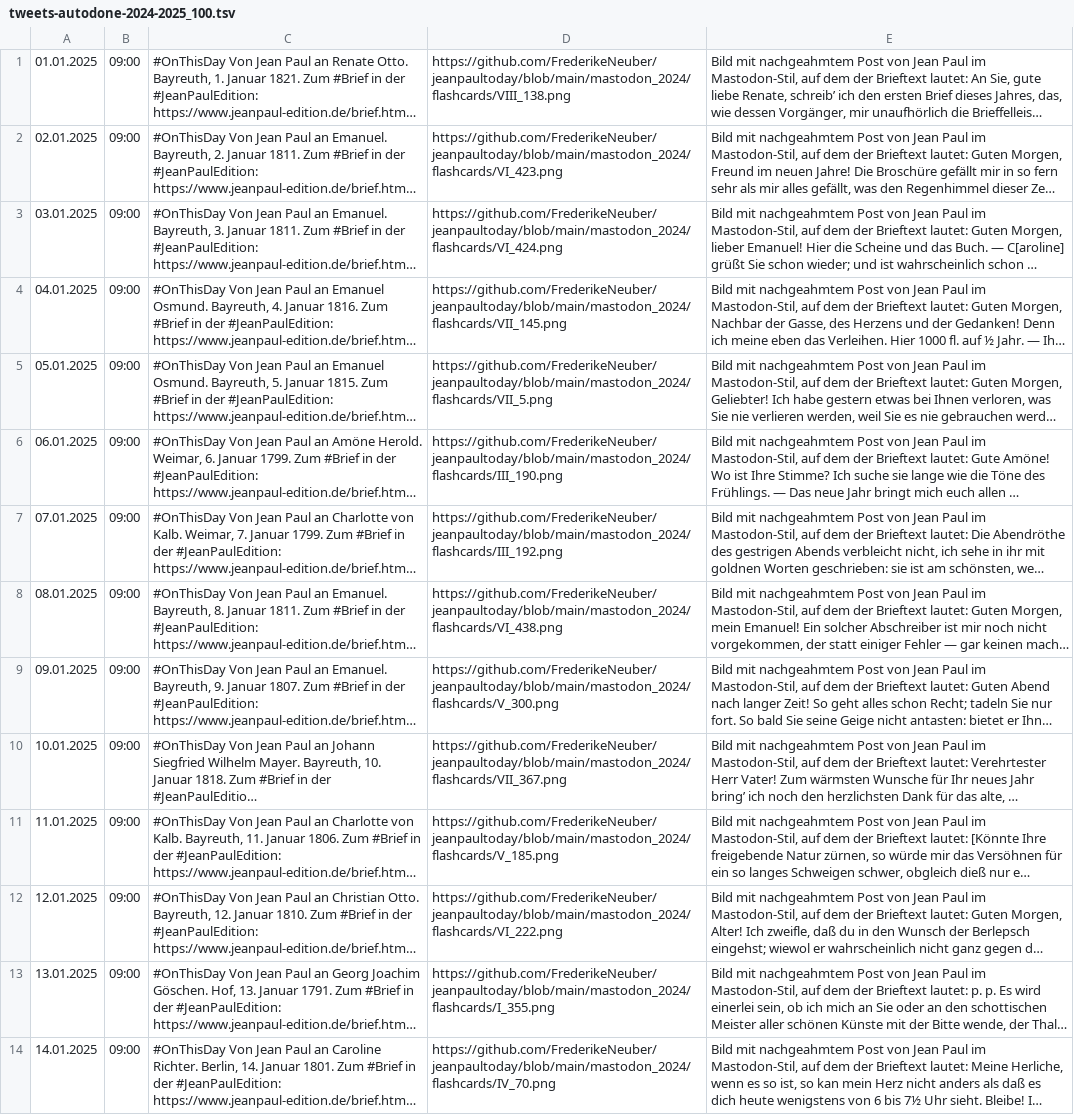
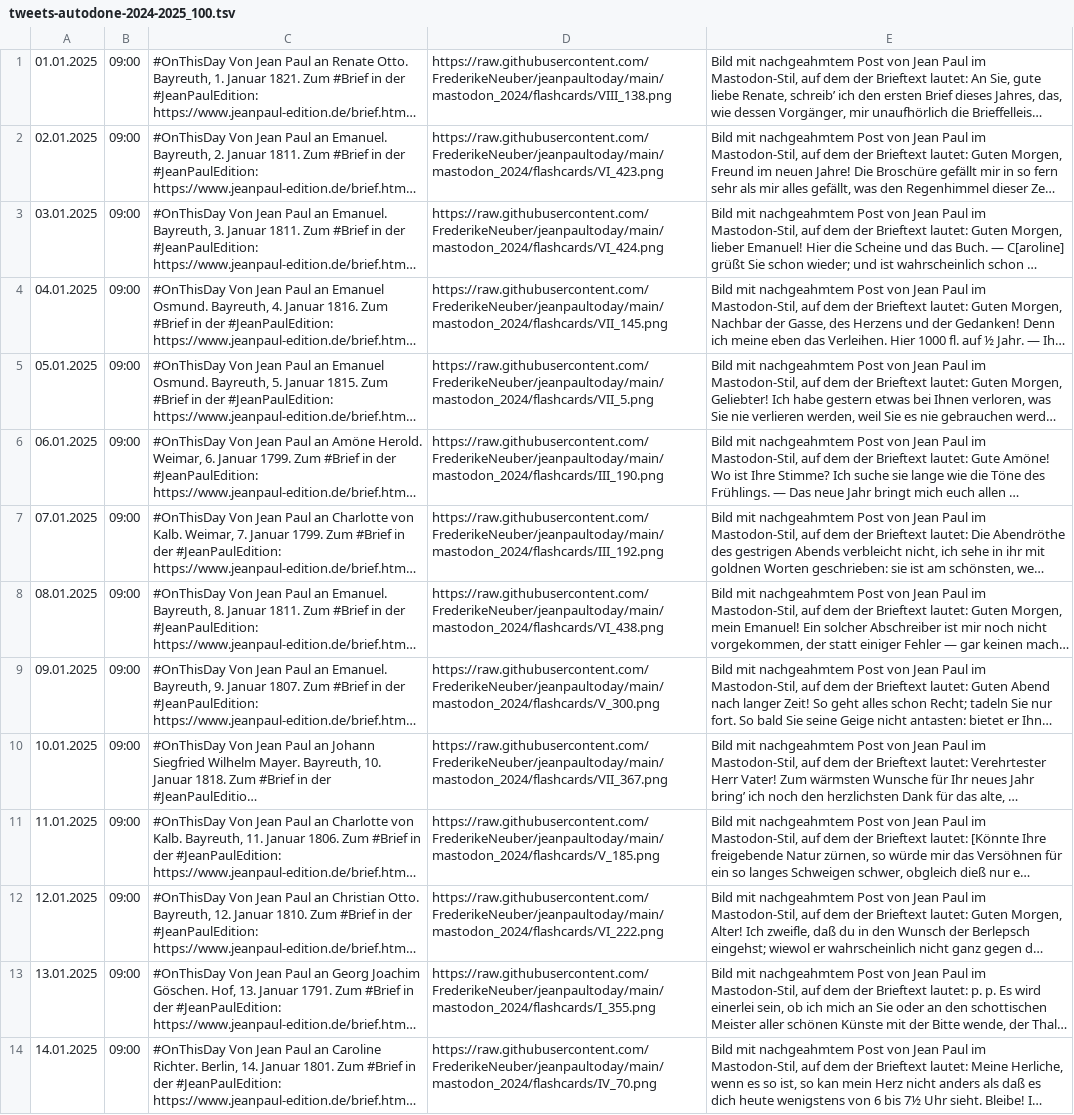
Before and after one commit to FrederikeNeuber/jeanpaultoday, a TSV file: mastodon_2024/tweets-autodone-2024-2025_100.tsv, drawn as a sheet; only a part is shown; long unchanged cells end in …; the diff covers the shown part only; the diff names each change by its address in the sheet, - before the commit and + after, or states it on an @@ line.

```diff
--- a/mastodon_2024/tweets-autodone-2024-2025_100.tsv
+++ b/mastodon_2024/tweets-autodone-2024-2025_100.tsv
-D1: https://github.com/FrederikeNeuber/jeanpaultoday/blob/main/mastodon_2024/flashcards/VIII_138.png
+D1: https://raw.githubusercontent.com/FrederikeNeuber/jeanpaultoday/main/mastodon_2024/flashcards/VIII_138.png
-D2: https://github.com/FrederikeNeuber/jeanpaultoday/blob/main/mastodon_2024/flashcards/VI_423.png
+D2: https://raw.githubusercontent.com/FrederikeNeuber/jeanpaultoday/main/mastodon_2024/flashcards/VI_423.png
-D3: https://github.com/FrederikeNeuber/jeanpaultoday/blob/main/mastodon_2024/flashcards/VI_424.png
+D3: https://raw.githubusercontent.com/FrederikeNeuber/jeanpaultoday/main/mastodon_2024/flashcards/VI_424.png
-D4: https://github.com/FrederikeNeuber/jeanpaultoday/blob/main/mastodon_2024/flashcards/VII_145.png
+D4: https://raw.githubusercontent.com/FrederikeNeuber/jeanpaultoday/main/mastodon_2024/flashcards/VII_145.png
-D5: https://github.com/FrederikeNeuber/jeanpaultoday/blob/main/mastodon_2024/flashcards/VII_5.png
+D5: https://raw.githubusercontent.com/FrederikeNeuber/jeanpaultoday/main/mastodon_2024/flashcards/VII_5.png
-D6: https://github.com/FrederikeNeuber/jeanpaultoday/blob/main/mastodon_2024/flashcards/III_190.png
+D6: https://raw.githubusercontent.com/FrederikeNeuber/jeanpaultoday/main/mastodon_2024/flashcards/III_190.png
-D7: https://github.com/FrederikeNeuber/jeanpaultoday/blob/main/mastodon_2024/flashcards/III_192.png
+D7: https://raw.githubusercontent.com/FrederikeNeuber/jeanpaultoday/main/mastodon_2024/flashcards/III_192.png
-D8: https://github.com/FrederikeNeuber/jeanpaultoday/blob/main/mastodon_2024/flashcards/VI_438.png
+D8: https://raw.githubusercontent.com/FrederikeNeuber/jeanpaultoday/main/mastodon_2024/flashcards/VI_438.png
-D9: https://github.com/FrederikeNeuber/jeanpaultoday/blob/main/mastodon_2024/flashcards/V_300.png
+D9: https://raw.githubusercontent.com/FrederikeNeuber/jeanpaultoday/main/mastodon_2024/flashcards/V_300.png
-D10: https://github.com/FrederikeNeuber/jeanpaultoday/blob/main/mastodon_2024/flashcards/VII_367.png
+D10: https://raw.githubusercontent.com/FrederikeNeuber/jeanpaultoday/main/mastodon_2024/flashcards/VII_367.png
-D11: https://github.com/FrederikeNeuber/jeanpaultoday/blob/main/mastodon_2024/flashcards/V_185.png
+D11: https://raw.githubusercontent.com/FrederikeNeuber/jeanpaultoday/main/mastodon_2024/flashcards/V_185.png
-D12: https://github.com/FrederikeNeuber/jeanpaultoday/blob/main/mastodon_2024/flashcards/VI_222.png
+D12: https://raw.githubusercontent.com/FrederikeNeuber/jeanpaultoday/main/mastodon_2024/flashcards/VI_222.png
-D13: https://github.com/FrederikeNeuber/jeanpaultoday/blob/main/mastodon_2024/flashcards/I_355.png
+D13: https://raw.githubusercontent.com/FrederikeNeuber/jeanpaultoday/main/mastodon_2024/flashcards/I_355.png
-D14: https://github.com/FrederikeNeuber/jeanpaultoday/blob/main/mastodon_2024/flashcards/IV_70.png
+D14: https://raw.githubusercontent.com/FrederikeNeuber/jeanpaultoday/main/mastodon_2024/flashcards/IV_70.png
```
Also changed, not shown: 86 edited cells elsewhere in this file, mastodon_2024/tweets-autodone-2024-2025_200.tsv, mastodon_2024/tweets-autodone-2024-2025_300.tsv, 1 other file.
